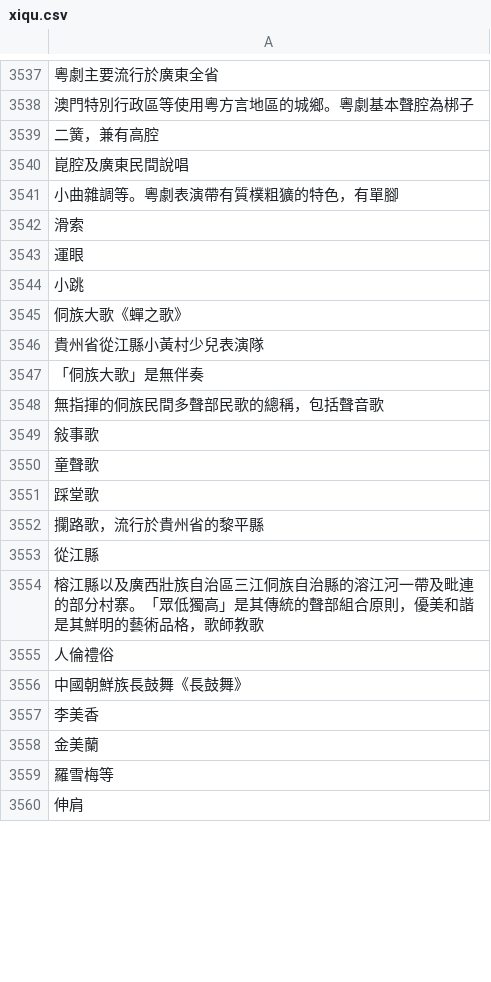
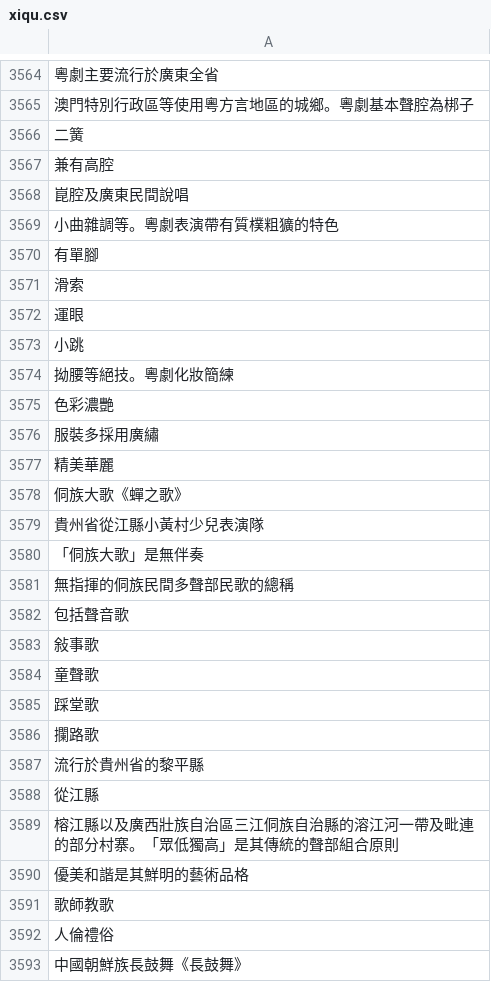
Before and after one commit to your-code-here/extract-names, a CSV file: data-result/xiqu.csv, drawn as a sheet; only a part is shown, gaps mark what is left out; the shorter side is filled out with more unchanged rows; addresses are those after the commit; the diff covers the shown part only; the diff names each change by its address in the sheet, - before the commit and + after, or states it on an @@ line.

```diff
--- a/data-result/xiqu.csv
+++ b/data-result/xiqu.csv
-A3566: 二簧，兼有高腔
+A3566: 二簧
+row 3567: 兼有高腔
-A3569: 小曲雜調等。粵劇表演帶有質樸粗獷的特色，有單腳
+A3569: 小曲雜調等。粵劇表演帶有質樸粗獷的特色
+row 3570: 有單腳
+row 3574: 拗腰等絕技。粵劇化妝簡練
+row 3575: 色彩濃艷
+row 3576: 服裝多採用廣繡
+row 3577: 精美華麗
-A3581: 無指揮的侗族民間多聲部民歌的總稱，包括聲音歌
+A3581: 無指揮的侗族民間多聲部民歌的總稱
+row 3582: 包括聲音歌
-A3586: 攔路歌，流行於貴州省的黎平縣
+A3586: 攔路歌
+row 3587: 流行於貴州省的黎平縣
-A3589: …組合原則，優美和諧是其鮮明的藝術品格，歌師教歌
+A3589: …組合原則
+row 3590: 優美和諧是其鮮明的藝術品格
+row 3591: 歌師教歌
```
Also changed, not shown: 62 added rows, 44 removed rows and 24 edited cells elsewhere in this file, data-result/1013VA.csv, data-result/1318VA.csv, 13 other files.
